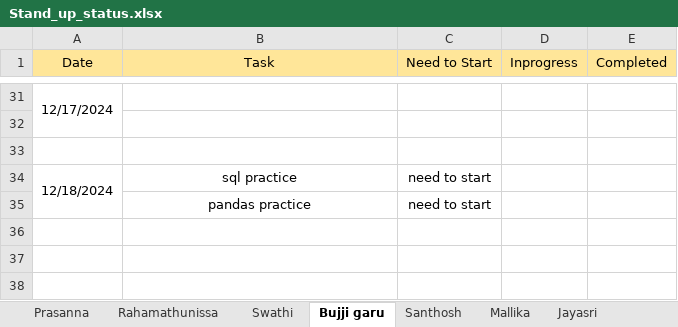
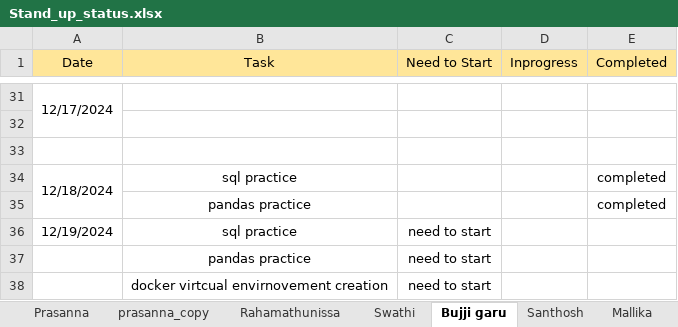
Before and after one commit to jayasriNandipu/Daily_standup_all, an Excel workbook: Stand_up_status.xlsx, sheet Bujji garu, drawn as a sheet; only a part is shown, gaps mark what is left out; values as stored, in another font and other column widths than the file's, no borders; removed rows and columns are numbered as before the commit, all else as after; the diff names each change by its address in the sheet, - before the commit and + after, or states it on an @@ line.

```diff
--- a/Stand_up_status.xlsx (sheet Bujji garu)
+++ b/Stand_up_status.xlsx (sheet Bujji garu)
+sheet tab: prasanna_copy
+row 34: 12/18/2024 | sql practice |  |  | completed
+row 35:  | pandas practice |  |  | completed
-A36 (Date): 12/18/2024
+A36 (Date): 12/19/2024
-A34:A35 merged
+row 38:  | docker virtcual envirnovement creation | need to start
```
Also changed, not shown: sheet Jayasri, sheet Prasanna, sheet Rahamathunissa, sheet Mallika.
